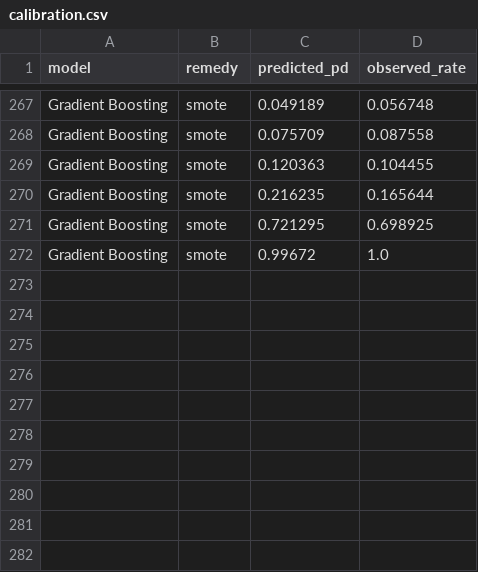
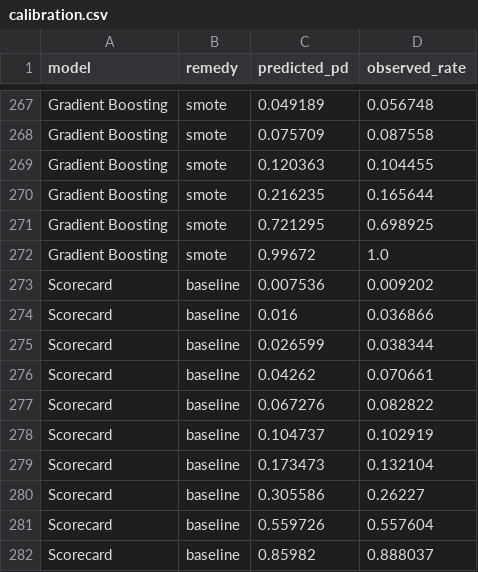
Before and after one commit to DamienMuller/Credit-default-prediction, a CSV file: artifacts/calibration.csv, drawn as a sheet; only a part is shown, gaps mark what is left out.

```diff
--- a/artifacts/calibration.csv
+++ b/artifacts/calibration.csv
@@ -272 +272,11 @@ Gradient Boosting,smote,0.721295,0.698925
 Gradient Boosting,smote,0.99672,1.0
+Scorecard,baseline,0.007536,0.009202
+Scorecard,baseline,0.016,0.036866
+Scorecard,baseline,0.026599,0.038344
+Scorecard,baseline,0.04262,0.070661
+Scorecard,baseline,0.067276,0.082822
+Scorecard,baseline,0.104737,0.102919
+Scorecard,baseline,0.173473,0.132104
+Scorecard,baseline,0.305586,0.26227
+Scorecard,baseline,0.559726,0.557604
+Scorecard,baseline,0.85982,0.888037
```
Also changed, not shown: artifacts/cv_results.csv, artifacts/test_results.csv, 13 other files.
